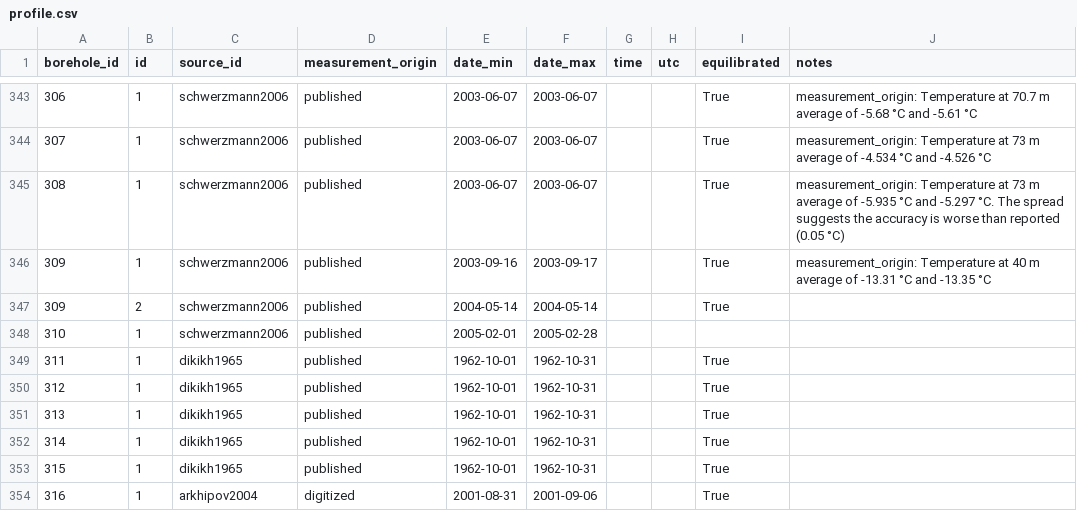
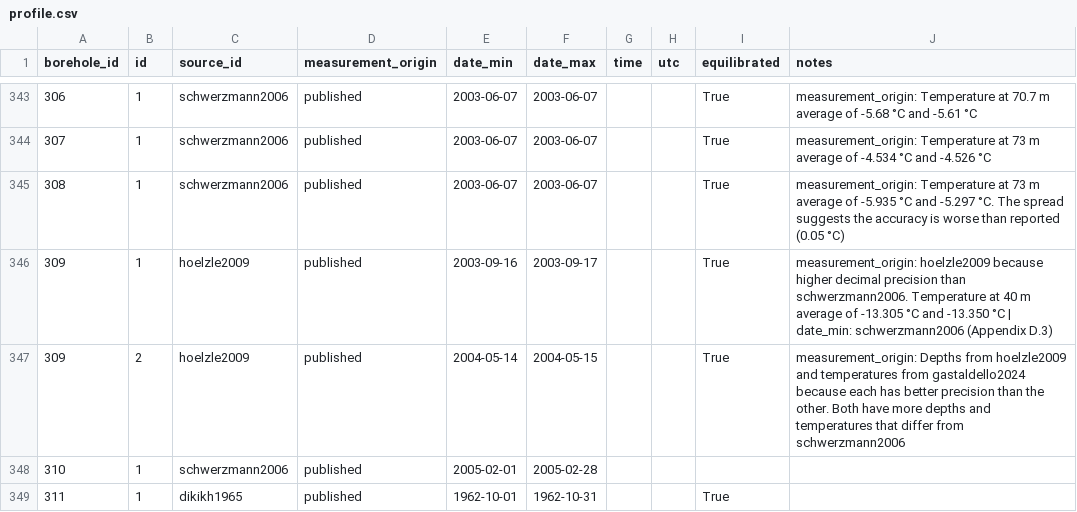
Before and after one commit to mjacqu/glenglat, a CSV file: data/profile.csv, drawn as a sheet; only a part is shown, gaps mark what is left out; the shorter side is filled out with more unchanged rows.

Commit message:
Update CG03-1 profiles from hoelzle2009

```diff
--- a/data/profile.csv
+++ b/data/profile.csv
@@ -345,4 +345,4 @@ borehole_id,id,source_id,measurement_origin,date_min,date_max,time,utc,equilibra
 308,1,schwerzmann2006,published,2003-06-07,2003-06-07,,,True,measurement_origin: Temperature at 73 m average of -5.935 °C and -5.297 °C. The spread suggests the accuracy is worse than reported (0.05 °C)
-309,1,schwerzmann2006,published,2003-09-16,2003-09-17,,,True,measurement_origin: Temperature at 40 m average of -13.31 °C and -13.35 °C
-309,2,schwerzmann2006,published,2004-05-14,2004-05-14,,,True,
+309,1,hoelzle2009,published,2003-09-16,2003-09-17,,,True,measurement_origin: hoelzle2009 because higher decimal precision than schwerzmann2006. Temperature at 40 m average of -13.305 °C and -13.350 °C | date_min: schwerzmann2006 (Appendix D.3)
+309,2,hoelzle2009,published,2004-05-14,2004-05-15,,,True,measurement_origin: Depths from hoelzle2009 and temperatures from gastaldello2024 because each has better precision than the other. Both have more depths and temperatures that differ from schwerzmann2006
 310,1,schwerzmann2006,published,2005-02-01,2005-02-28,,,,
```
Also changed, not shown: data/borehole.csv, data/measurement.csv, 14 other files.
